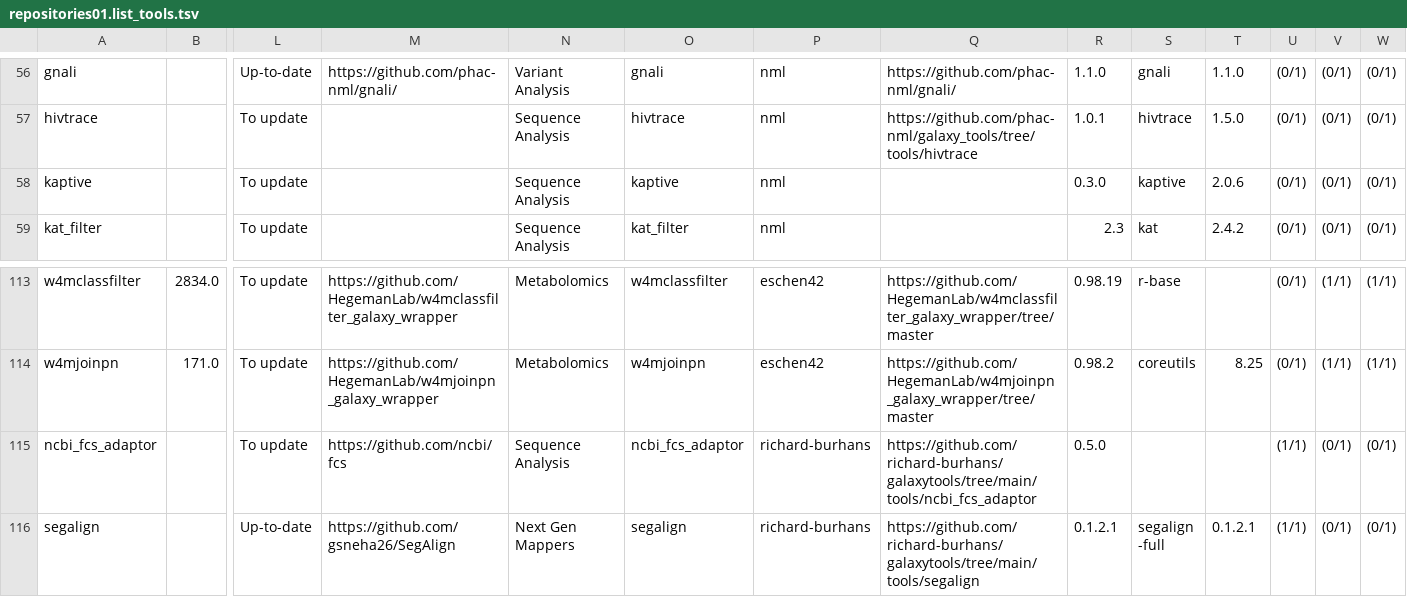
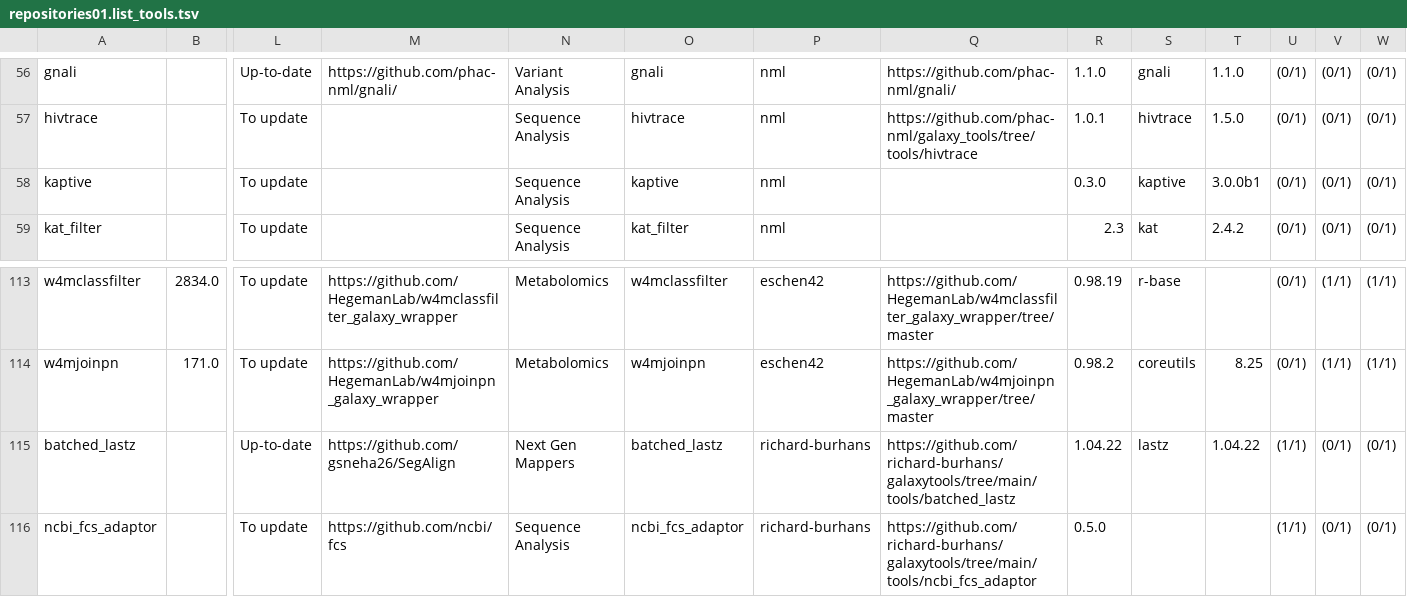
Before and after one commit to nsoranzo/galaxy_tool_metadata_extractor, a TSV file: results/repositories01.list_tools.tsv, drawn as a sheet; only a part is shown, gaps mark what is left out; the shorter side is filled out with more unchanged rows; rows hold the shown columns only; the diff names each change by its address in the sheet, - before the commit and + after, or states it on an @@ line.

```diff
--- a/results/repositories01.list_tools.tsv
+++ b/results/repositories01.list_tools.tsv
-T58: 2.0.6
+T58: 3.0.0b1
+row 115: batched_lastz |  | Up-to-date | https://github.com/gsneha26/SegAlign | Next Gen Mappers | batched_lastz | richard-burhans | https://github.com/richard-burhans/galaxytools/tree/main/tools/batched_lastz | 1.04.22 | lastz | 1.04.22 | (1/1) | (0/1) | (0/1)
```
